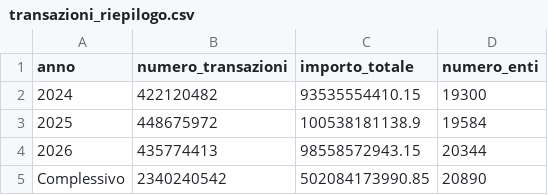
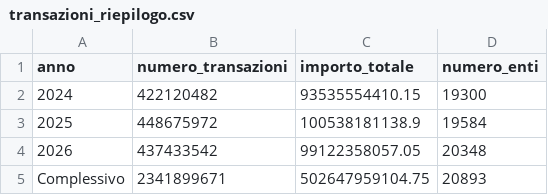
Before and after one commit to pagopa/pdnd-dl-open-data, a CSV file: pagopa/data/transazioni_riepilogo.csv, drawn as a sheet.

Commit message:
pagopa/data/transazioni_riepilogo.csv updated

```diff
--- a/pagopa/data/transazioni_riepilogo.csv
+++ b/pagopa/data/transazioni_riepilogo.csv
@@ -3,3 +3,3 @@ anno,numero_transazioni,importo_totale,numero_enti
 2025,448675972,100538181138.9,19584
-2026,435774413,98558572943.15,20344
-Complessivo,2340240542,502084173990.85,20890
+2026,437433542,99122358057.05,20348
+Complessivo,2341899671,502647959104.75,20893
```
